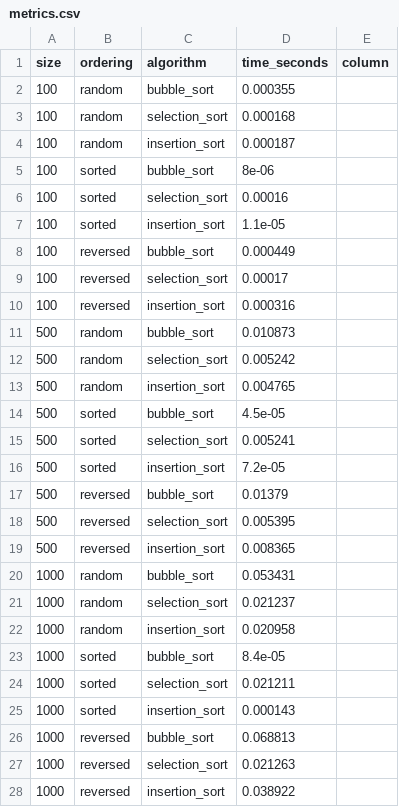
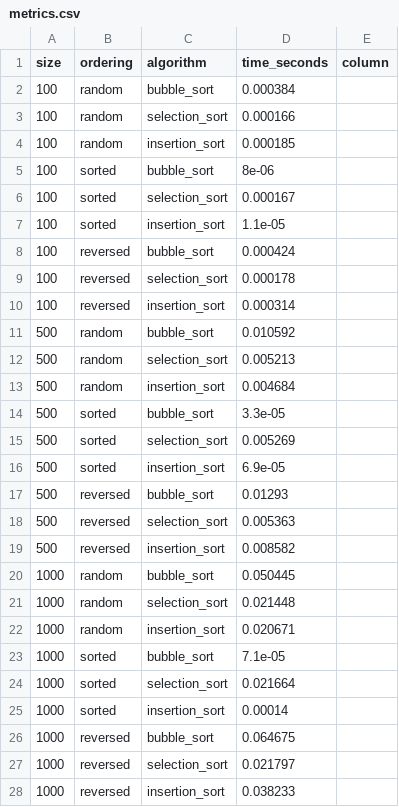
Before and after one commit to Za-Coding-Paradox/Complexity-Analysis-For-Exhaustive-Algorithm-Family, a CSV file: src/results/metrics.csv, drawn as a sheet; only a part is shown; the diff covers the shown part only.

```diff
--- a/src/results/metrics.csv
+++ b/src/results/metrics.csv
@@ -1,28 +1,28 @@
 size,ordering,algorithm,time_seconds,column
-100,random,bubble_sort,0.000355,
-100,random,selection_sort,0.000168,
-100,random,insertion_sort,0.000187,
+100,random,bubble_sort,0.000384,
+100,random,selection_sort,0.000166,
+100,random,insertion_sort,0.000185,
 100,sorted,bubble_sort,8e-06,
-100,sorted,selection_sort,0.00016,
+100,sorted,selection_sort,0.000167,
 100,sorted,insertion_sort,1.1e-05,
-100,reversed,bubble_sort,0.000449,
-100,reversed,selection_sort,0.00017,
-100,reversed,insertion_sort,0.000316,
-500,random,bubble_sort,0.010873,
-500,random,selection_sort,0.005242,
-500,random,insertion_sort,0.004765,
-500,sorted,bubble_sort,4.5e-05,
-500,sorted,selection_sort,0.005241,
-500,sorted,insertion_sort,7.2e-05,
-500,reversed,bubble_sort,0.01379,
-500,reversed,selection_sort,0.005395,
-500,reversed,insertion_sort,0.008365,
-1000,random,bubble_sort,0.053431,
-1000,random,selection_sort,0.021237,
-1000,random,insertion_sort,0.020958,
-1000,sorted,bubble_sort,8.4e-05,
-1000,sorted,selection_sort,0.021211,
-1000,sorted,insertion_sort,0.000143,
-1000,reversed,bubble_sort,0.068813,
-1000,reversed,selection_sort,0.021263,
-1000,reversed,insertion_sort,0.038922,
+100,reversed,bubble_sort,0.000424,
+100,reversed,selection_sort,0.000178,
+100,reversed,insertion_sort,0.000314,
+500,random,bubble_sort,0.010592,
+500,random,selection_sort,0.005213,
+500,random,insertion_sort,0.004684,
+500,sorted,bubble_sort,3.3e-05,
+500,sorted,selection_sort,0.005269,
+500,sorted,insertion_sort,6.9e-05,
+500,reversed,bubble_sort,0.01293,
+500,reversed,selection_sort,0.005363,
+500,reversed,insertion_sort,0.008582,
+1000,random,bubble_sort,0.050445,
+1000,random,selection_sort,0.021448,
+1000,random,insertion_sort,0.020671,
+1000,sorted,bubble_sort,7.1e-05,
+1000,sorted,selection_sort,0.021664,
+1000,sorted,insertion_sort,0.00014,
+1000,reversed,bubble_sort,0.064675,
+1000,reversed,selection_sort,0.021797,
+1000,reversed,insertion_sort,0.038233,
```
Also changed, not shown: 45 edited cells elsewhere in this file, 3 other files.
